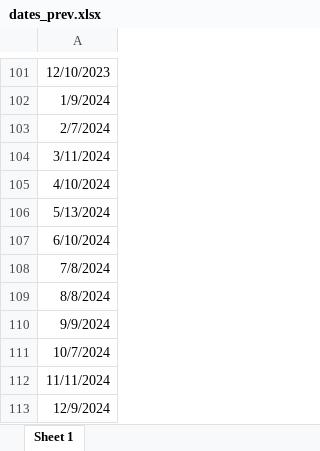
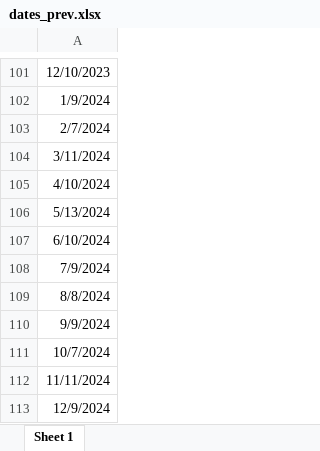
Before and after one commit to vito100-8/Nowcasting-with-LLMs, an Excel workbook: dates_prev.xlsx, sheet Sheet 1, drawn as a sheet; only a part is shown, gaps mark what is left out; values as stored, in another font and other column widths than the file's, no borders; the diff names each change by its address in the sheet, - before the commit and + after, or states it on an @@ line.

Commit message:
Commit changes in Script_dates_prev and creation of excel files for the EMC and forecast dates

```diff
--- a/dates_prev.xlsx (sheet Sheet 1)
+++ b/dates_prev.xlsx (sheet Sheet 1)
-A108: 7/8/2024
+A108: 7/9/2024
```
Also changed, not shown: 3 other files.
